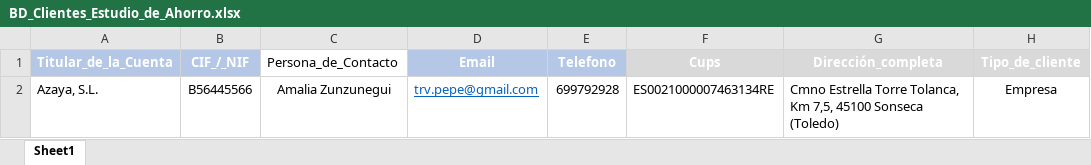
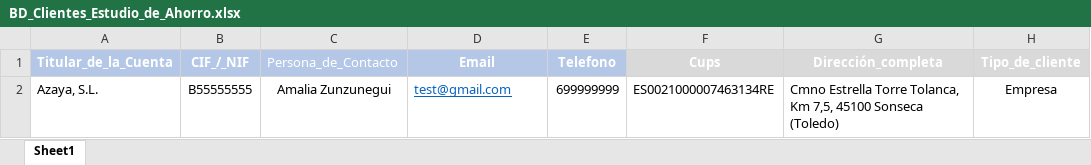
Before and after one commit to Pptrv/Final_Proyect_Vivolt, an Excel workbook: Data/excel/BD_Clientes_Estudio_de_Ahorro.xlsx, sheet Sheet1, drawn as a sheet; only a part is shown; values as stored, in another font and other column widths than the file's, no borders; the diff names each change by its address in the sheet, - before the commit and + after, or states it on an @@ line.

```diff
--- a/Data/excel/BD_Clientes_Estudio_de_Ahorro.xlsx (sheet Sheet1)
+++ b/Data/excel/BD_Clientes_Estudio_de_Ahorro.xlsx (sheet Sheet1)
@@ C1 fill: none → #B4C7E7, text colour: black → #FFFFFF @@
-B2 (CIF_/_NIF): B56445566
+B2 (CIF_/_NIF): B55555555
-D2 (Email): trv.pepe@gmail.com
+D2 (Email): test@gmail.com
-E2 (Telefono): 699792928
+E2 (Telefono): 699999999
```
Also changed, not shown: 14 other files.
